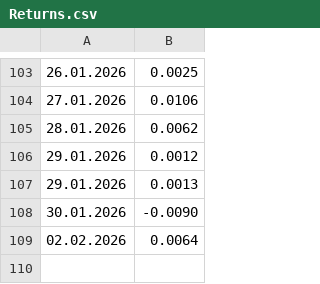
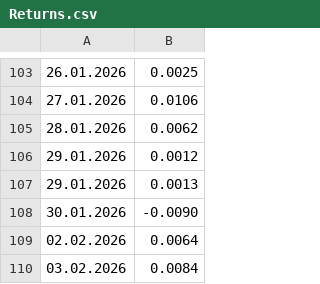
Before and after one commit to LuxSire/Trading_Strategy, a CSV file: public/Returns.csv, drawn as a sheet; only a part is shown, gaps mark what is left out; the diff names each change by its address in the sheet, - before the commit and + after, or states it on an @@ line.

Commit message:
returns 3rd feb

```diff
--- a/public/Returns.csv
+++ b/public/Returns.csv
+row 110: 03.02.2026 | 0.0084
```
